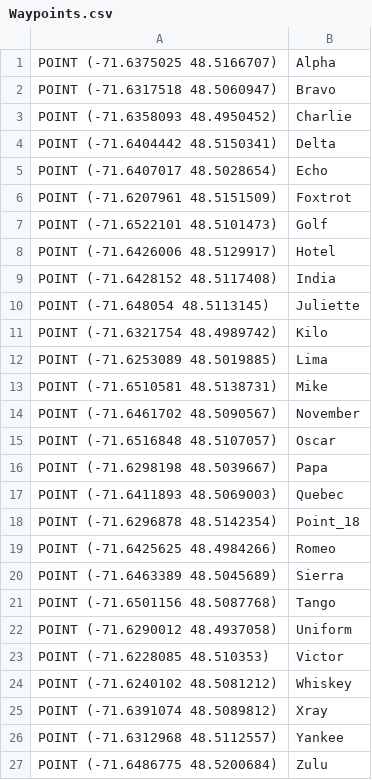
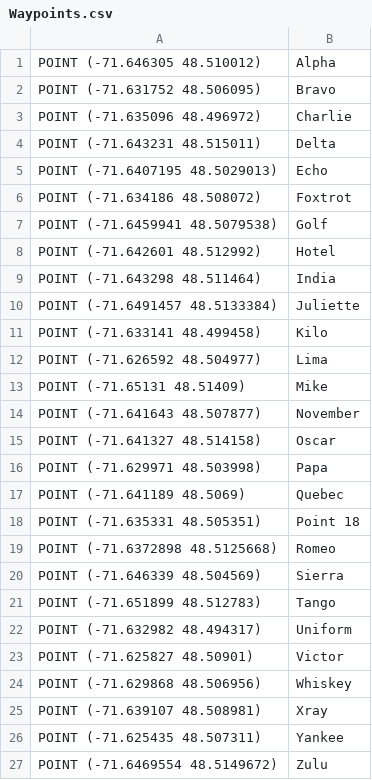
Before and after one commit to UWARG/pathing, a CSV file: Waypoints.csv, drawn as a sheet.

```diff
--- a/Waypoints.csv
+++ b/Waypoints.csv
@@ -1,27 +1,27 @@
-POINT (-71.6375025 48.5166707),Alpha
-POINT (-71.6317518 48.5060947),Bravo
-POINT (-71.6358093 48.4950452),Charlie
-POINT (-71.6404442 48.5150341),Delta
-POINT (-71.6407017 48.5028654),Echo
-POINT (-71.6207961 48.5151509),Foxtrot
-POINT (-71.6522101 48.5101473),Golf
-POINT (-71.6426006 48.5129917),Hotel
-POINT (-71.6428152 48.5117408),India
-POINT (-71.648054 48.5113145),Juliette
-POINT (-71.6321754 48.4989742),Kilo
-POINT (-71.6253089 48.5019885),Lima
-POINT (-71.6510581 48.5138731),Mike
-POINT (-71.6461702 48.5090567),November
-POINT (-71.6516848 48.5107057),Oscar
-POINT (-71.6298198 48.5039667),Papa
-POINT (-71.6411893 48.5069003),Quebec
-POINT (-71.6296878 48.5142354),Point_18
-POINT (-71.6425625 48.4984266),Romeo
-POINT (-71.6463389 48.5045689),Sierra
-POINT (-71.6501156 48.5087768),Tango
-POINT (-71.6290012 48.4937058),Uniform
-POINT (-71.6228085 48.510353),Victor
-POINT (-71.6240102 48.5081212),Whiskey
-POINT (-71.6391074 48.5089812),Xray
-POINT (-71.6312968 48.5112557),Yankee
-POINT (-71.6486775 48.5200684),Zulu
+POINT (-71.646305 48.510012),Alpha
+POINT (-71.631752 48.506095),Bravo
+POINT (-71.635096 48.496972),Charlie
+POINT (-71.643231 48.515011),Delta
+POINT (-71.6407195 48.5029013),Echo
+POINT (-71.634186 48.508072),Foxtrot
+POINT (-71.6459941 48.5079538),Golf
+POINT (-71.642601 48.512992),Hotel
+POINT (-71.643298 48.511464),India
+POINT (-71.6491457 48.5133384),Juliette
+POINT (-71.633141 48.499458),Kilo
+POINT (-71.626592 48.504977),Lima
+POINT (-71.65131 48.51409),Mike
+POINT (-71.641643 48.507877),November
+POINT (-71.641327 48.514158),Oscar
+POINT (-71.629971 48.503998),Papa
+POINT (-71.641189 48.5069),Quebec
+POINT (-71.635331 48.505351),Point 18
+POINT (-71.6372898 48.5125668),Romeo
+POINT (-71.646339 48.504569),Sierra
+POINT (-71.651899 48.512783),Tango
+POINT (-71.632982 48.494317),Uniform
+POINT (-71.625827 48.50901),Victor
+POINT (-71.629868 48.506956),Whiskey
+POINT (-71.639107 48.508981),Xray
+POINT (-71.625435 48.507311),Yankee
+POINT (-71.6469554 48.5149672),Zulu
```
Also changed, not shown: 9 other files.
